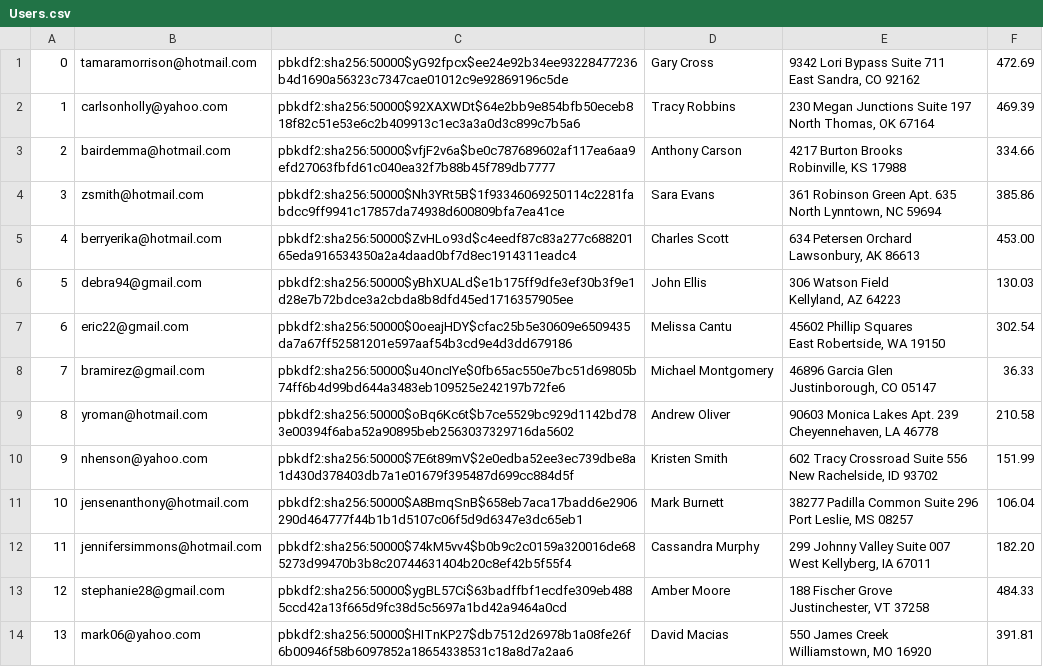
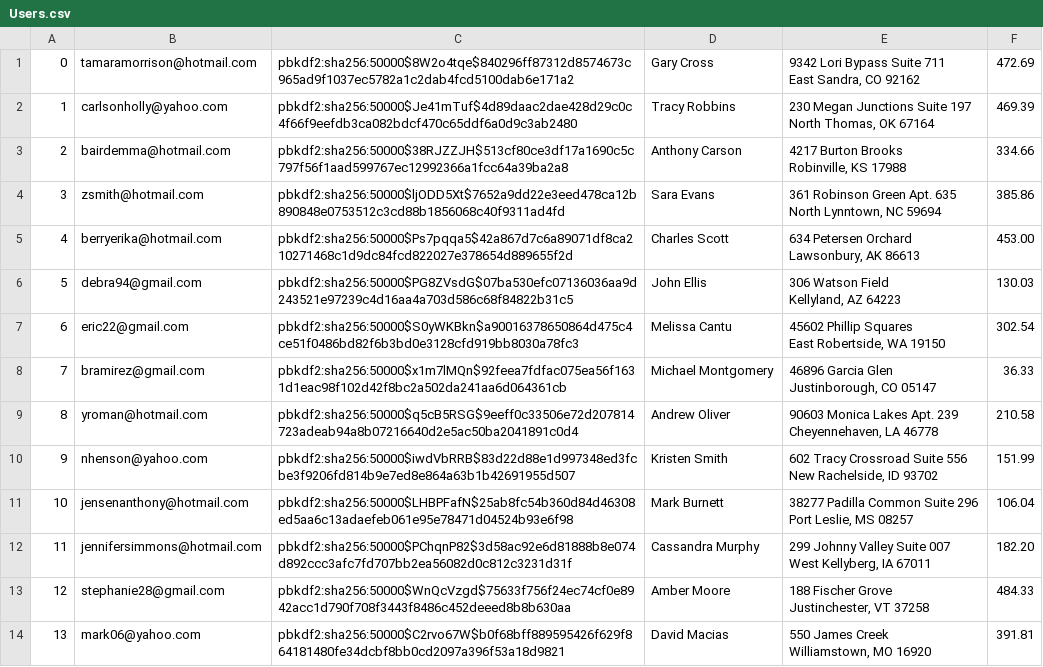
Before and after one commit to wang-erika/amazonians, a CSV file: Users.csv, drawn as a sheet; only a part is shown; the diff covers the shown part only.

```diff
--- a/Users.csv
+++ b/Users.csv
@@ -1,28 +1,28 @@
-"0","tamaramorrison@hotmail.com","pbkdf2:sha256:50000$yG92fpcx$ee24e92b34ee93228477236b4d1690a56323c7347cae01012c9e92869196c5de","Gary Cross","9342 Lori Bypass Suite 711
-East Sandra, CO 92162","472.69"
-"1","carlsonholly@yahoo.com","pbkdf2:sha256:50000$92XAXWDt$64e2bb9e854bfb50eceb818f82c51e53e6c2b409913c1ec3a3a0d3c899c7b5a6","Tracy Robbins","230 Megan Junctions Suite 197
-North Thomas, OK 67164","469.39"
-"2","bairdemma@hotmail.com","pbkdf2:sha256:50000$vfjF2v6a$be0c787689602af117ea6aa9efd27063fbfd61c040ea32f7b88b45f789db7777","Anthony Carson","4217 Burton Brooks
-Robinville, KS 17988","334.66"
-"3","zsmith@hotmail.com","pbkdf2:sha256:50000$Nh3YRt5B$1f93346069250114c2281fabdcc9ff9941c17857da74938d600809bfa7ea41ce","Sara Evans","361 Robinson Green Apt. 635
-North Lynntown, NC 59694","385.86"
-"4","berryerika@hotmail.com","pbkdf2:sha256:50000$ZvHLo93d$c4eedf87c83a277c68820165eda916534350a2a4daad0bf7d8ec1914311eadc4","Charles Scott","634 Petersen Orchard
-Lawsonbury, AK 86613","453.00"
-"5","debra94@gmail.com","pbkdf2:sha256:50000$yBhXUALd$e1b175ff9dfe3ef30b3f9e1d28e7b72bdce3a2cbda8b8dfd45ed1716357905ee","John Ellis","306 Watson Field
-Kellyland, AZ 64223","130.03"
-"6","eric22@gmail.com","pbkdf2:sha256:50000$0oeajHDY$cfac25b5e30609e6509435da7a67ff52581201e597aaf54b3cd9e4d3dd679186","Melissa Cantu","45602 Phillip Squares
-East Robertside, WA 19150","302.54"
-"7","bramirez@gmail.com","pbkdf2:sha256:50000$u4OncIYe$0fb65ac550e7bc51d69805b74ff6b4d99bd644a3483eb109525e242197b72fe6","Michael Montgomery","46896 Garcia Glen
-Justinborough, CO 05147","36.33"
-"8","yroman@hotmail.com","pbkdf2:sha256:50000$oBq6Kc6t$b7ce5529bc929d1142bd783e00394f6aba52a90895beb2563037329716da5602","Andrew Oliver","90603 Monica Lakes Apt. 239
-Cheyennehaven, LA 46778","210.58"
-"9","nhenson@yahoo.com","pbkdf2:sha256:50000$7E6t89mV$2e0edba52ee3ec739dbe8a1d430d378403db7a1e01679f395487d699cc884d5f","Kristen Smith","602 Tracy Crossroad Suite 556
-New Rachelside, ID 93702","151.99"
-"10","jensenanthony@hotmail.com","pbkdf2:sha256:50000$A8BmqSnB$658eb7aca17badd6e2906290d464777f44b1b1d5107c06f5d9d6347e3dc65eb1","Mark Burnett","38277 Padilla Common Suite 296
-Port Leslie, MS 08257","106.04"
-"11","jennifersimmons@hotmail.com","pbkdf2:sha256:50000$74kM5vv4$b0b9c2c0159a320016de685273d99470b3b8c20744631404b20c8ef42b5f55f4","Cassandra Murphy","299 Johnny Valley Suite 007
-West Kellyberg, IA 67011","182.20"
-"12","stephanie28@gmail.com","pbkdf2:sha256:50000$ygBL57Ci$63badffbf1ecdfe309eb4885ccd42a13f665d9fc38d5c5697a1bd42a9464a0cd","Amber Moore","188 Fischer Grove
-Justinchester, VT 37258","484.33"
-"13","mark06@yahoo.com","pbkdf2:sha256:50000$HITnKP27$db7512d26978b1a08fe26f6b00946f58b6097852a18654338531c18a8d7a2aa6","David Macias","550 James Creek
-Williamstown, MO 16920","391.81"
+"0","tamaramorrison@hotmail.com","pbkdf2:sha256:50000$8W2o4tqe$840296ff87312d8574673c965ad9f1037ec5782a1c2dab4fcd5100dab6e171a2","Gary Cross","9342 Lori Bypass Suite 711
+East Sandra, CO 92162","472.69"
+"1","carlsonholly@yahoo.com","pbkdf2:sha256:50000$Je41mTuf$4d89daac2dae428d29c0c4f66f9eefdb3ca082bdcf470c65ddf6a0d9c3ab2480","Tracy Robbins","230 Megan Junctions Suite 197
+North Thomas, OK 67164","469.39"
+"2","bairdemma@hotmail.com","pbkdf2:sha256:50000$38RJZZJH$513cf80ce3df17a1690c5c797f56f1aad599767ec12992366a1fcc64a39ba2a8","Anthony Carson","4217 Burton Brooks
+Robinville, KS 17988","334.66"
+"3","zsmith@hotmail.com","pbkdf2:sha256:50000$ljODD5Xt$7652a9dd22e3eed478ca12b890848e0753512c3cd88b1856068c40f9311ad4fd","Sara Evans","361 Robinson Green Apt. 635
+North Lynntown, NC 59694","385.86"
+"4","berryerika@hotmail.com","pbkdf2:sha256:50000$Ps7pqqa5$42a867d7c6a89071df8ca210271468c1d9dc84fcd822027e378654d889655f2d","Charles Scott","634 Petersen Orchard
+Lawsonbury, AK 86613","453.00"
+"5","debra94@gmail.com","pbkdf2:sha256:50000$PG8ZVsdG$07ba530efc07136036aa9d243521e97239c4d16aa4a703d586c68f84822b31c5","John Ellis","306 Watson Field
+Kellyland, AZ 64223","130.03"
+"6","eric22@gmail.com","pbkdf2:sha256:50000$S0yWKBkn$a90016378650864d475c4ce51f0486bd82f6b3bd0e3128cfd919bb8030a78fc3","Melissa Cantu","45602 Phillip Squares
+East Robertside, WA 19150","302.54"
+"7","bramirez@gmail.com","pbkdf2:sha256:50000$x1m7lMQn$92feea7fdfac075ea56f1631d1eac98f102d42f8bc2a502da241aa6d064361cb","Michael Montgomery","46896 Garcia Glen
+Justinborough, CO 05147","36.33"
+"8","yroman@hotmail.com","pbkdf2:sha256:50000$q5cB5RSG$9eeff0c33506e72d207814723adeab94a8b07216640d2e5ac50ba2041891c0d4","Andrew Oliver","90603 Monica Lakes Apt. 239
+Cheyennehaven, LA 46778","210.58"
+"9","nhenson@yahoo.com","pbkdf2:sha256:50000$iwdVbRRB$83d22d88e1d997348ed3fcbe3f9206fd814b9e7ed8e864a63b1b42691955d507","Kristen Smith","602 Tracy Crossroad Suite 556
+New Rachelside, ID 93702","151.99"
+"10","jensenanthony@hotmail.com","pbkdf2:sha256:50000$LHBPFafN$25ab8fc54b360d84d46308ed5aa6c13adaefeb061e95e78471d04524b93e6f98","Mark Burnett","38277 Padilla Common Suite 296
+Port Leslie, MS 08257","106.04"
+"11","jennifersimmons@hotmail.com","pbkdf2:sha256:50000$PChqnP82$3d58ac92e6d81888b8e074d892ccc3afc7fd707bb2ea56082d0c812c3231d31f","Cassandra Murphy","299 Johnny Valley Suite 007
+West Kellyberg, IA 67011","182.20"
+"12","stephanie28@gmail.com","pbkdf2:sha256:50000$WnQcVzgd$75633f756f24ec74cf0e8942acc1d790f708f3443f8486c452deeed8b8b630aa","Amber Moore","188 Fischer Grove
+Justinchester, VT 37258","484.33"
+"13","mark06@yahoo.com","pbkdf2:sha256:50000$C2rvo67W$b0f68bff889595426f629f864181480fe34dcbf8bb0cd2097a396f53a18d9821","David Macias","550 James Creek
+Williamstown, MO 16920","391.81"
```
Also changed, not shown: 86 edited cells elsewhere in this file, 3 other files.
